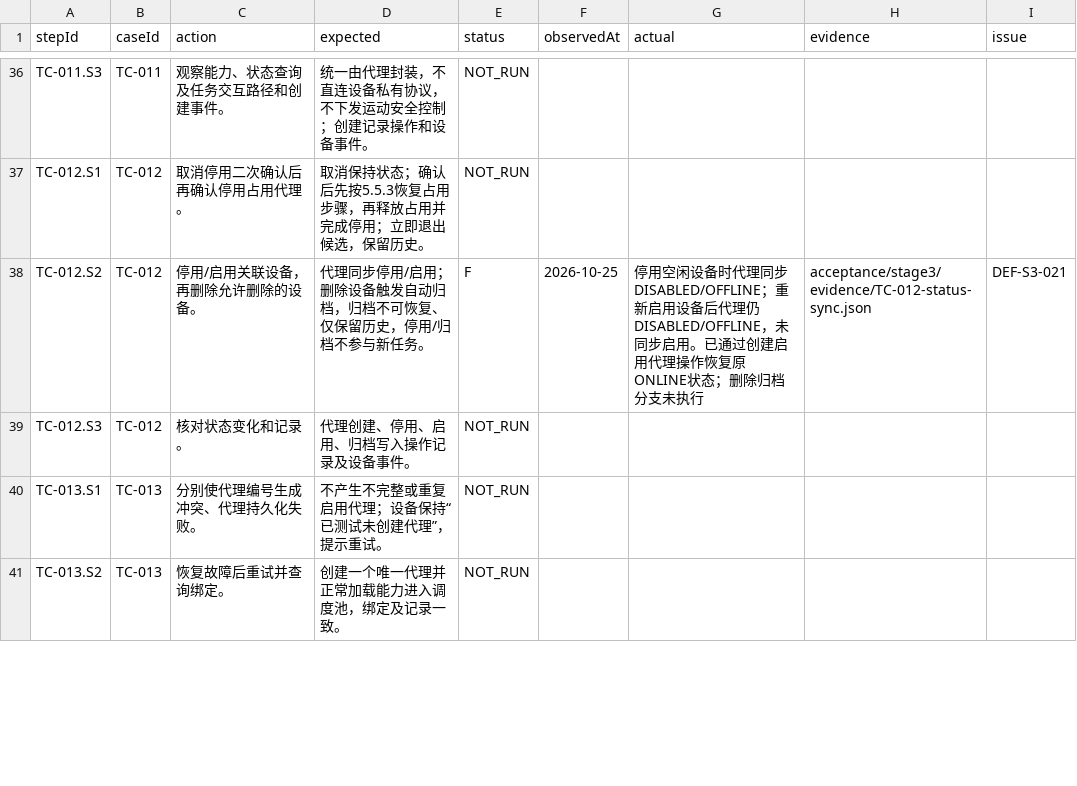
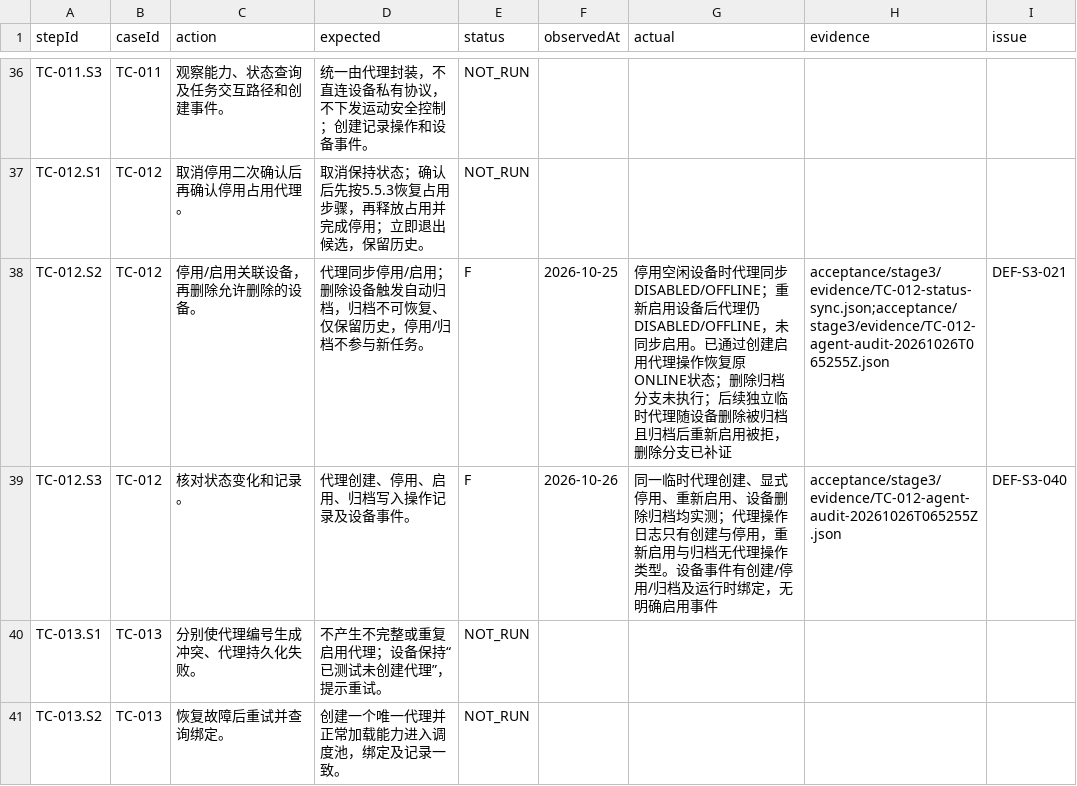
Before and after one commit to steedcy/TP-main, a CSV file: acceptance/stage3/steps.csv, drawn as a sheet; only a part is shown, gaps mark what is left out.

Commit message:
test(stage3): capture agent lifecycle audit gaps

```diff
--- a/acceptance/stage3/steps.csv
+++ b/acceptance/stage3/steps.csv
@@ -37,4 +37,4 @@ TC-011.S3,TC-011,观察能力、状态查询及任务交互路径和创建事件
 TC-012.S1,TC-012,取消停用二次确认后再确认停用占用代理。,取消保持状态；确认后先按5.5.3恢复占用步骤，再释放占用并完成停用；立即退出候选，保留历史。,NOT_RUN,,,,
-TC-012.S2,TC-012,停用/启用关联设备，再删除允许删除的设备。,代理同步停用/启用；删除设备触发自动归档，归档不可恢复、仅保留历史，停用/归档不参与新任务。,F,2026-10-25,停用空闲设备时代理同步DISABLED/OFFLINE；重新启用设备后代理仍DISABLED/OFFLINE，未同步启用。已通过创建启用代理操作恢复原ONLINE状态；删除归档分支未执行,acceptance/stage3/evidence/TC-012-status-sync.json,DEF-S3-021
-TC-012.S3,TC-012,核对状态变化和记录。,代理创建、停用、启用、归档写入操作记录及设备事件。,NOT_RUN,,,,
+TC-012.S2,TC-012,停用/启用关联设备，再删除允许删除的设备。,代理同步停用/启用；删除设备触发自动归档，归档不可恢复、仅保留历史，停用/归档不参与新任务。,F,2026-10-25,停用空闲设备时代理同步DISABLED/OFFLINE；重新启用设备后代理仍DISABLED/OFFLINE，未同步启用。已通过创建启用代理操作恢复原ONLINE状态；删除归档分支未执行；后续独立临时代理随设备删除被归档且归档后重新启用被拒，删除分支已补证,acceptance/stage3/evidence/TC-012-status-sync.json;acceptance/stage3/evidence/TC-012-agent-audit-20261026T065255Z.json,DEF-S3-021
+TC-012.S3,TC-012,核对状态变化和记录。,代理创建、停用、启用、归档写入操作记录及设备事件。,F,2026-10-26,同一临时代理创建、显式停用、重新启用、设备删除归档均实测；代理操作日志只有创建与停用，重新启用与归档无代理操作类型。设备事件有创建/停用/归档及运行时绑定，无明确启用事件,acceptance/stage3/evidence/TC-012-agent-audit-20261026T065255Z.json,DEF-S3-040
 TC-013.S1,TC-013,分别使代理编号生成冲突、代理持久化失败。,不产生不完整或重复启用代理；设备保持“已测试未创建代理”，提示重试。,NOT_RUN,,,,
```
Also changed, not shown: acceptance/stage3/issues.csv, acceptance/stage3/rules.csv, 4 other files.
